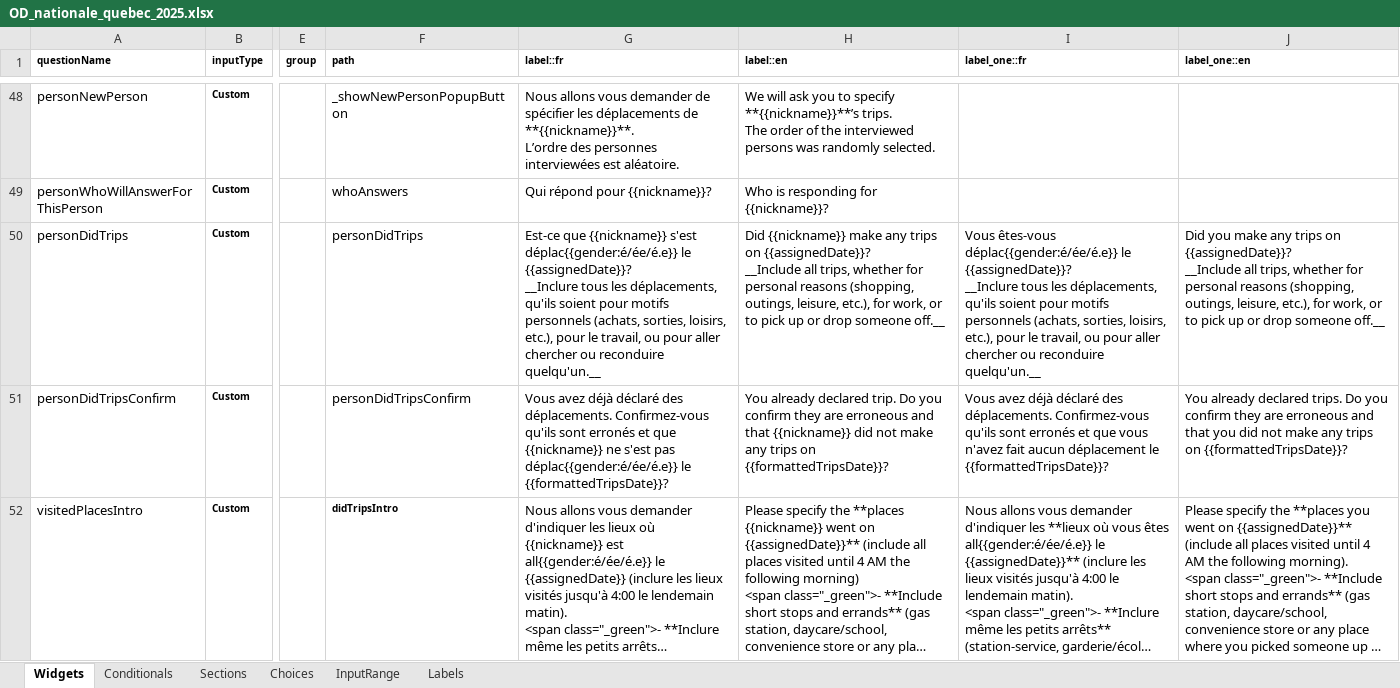
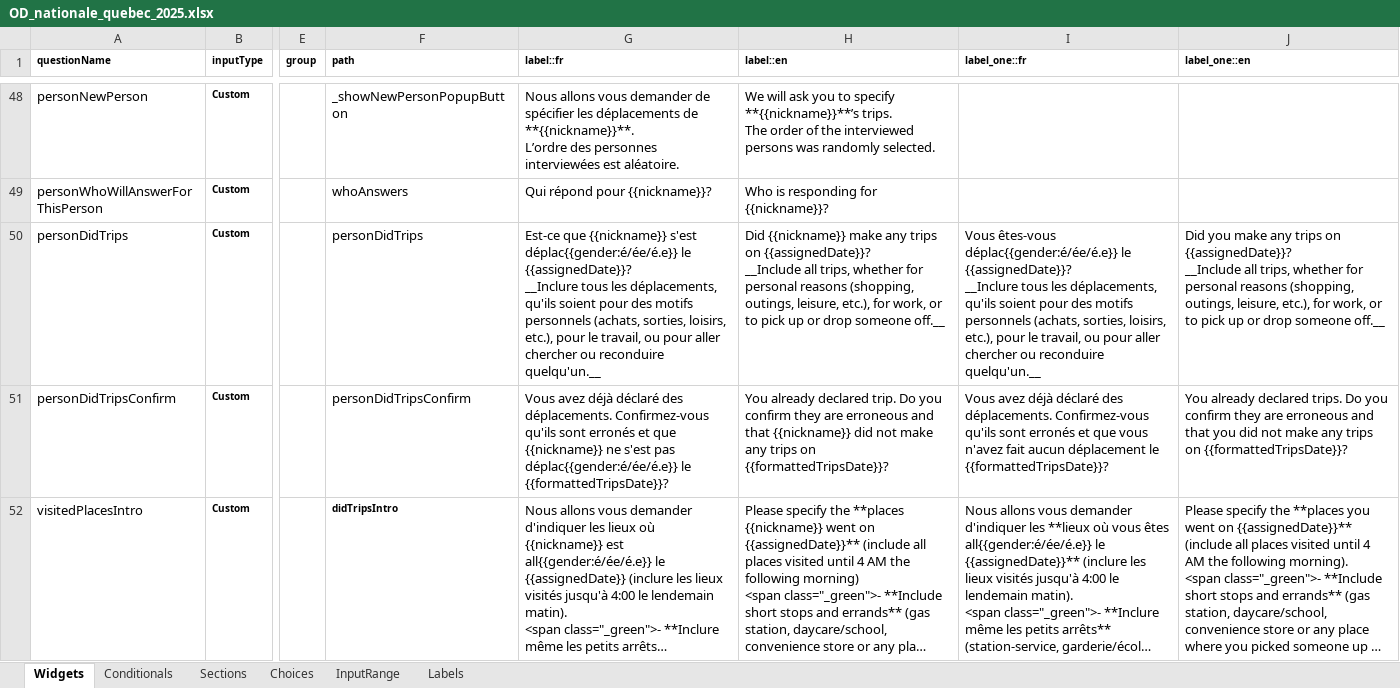
Before and after one commit to chairemobilite/od_nationale_quebec, an Excel workbook: survey/references/OD_nationale_quebec_2025.xlsx, sheet Widgets, drawn as a sheet; only a part is shown, gaps mark what is left out; long unchanged cells end in …; values as stored, in another font and other column widths than the file's, no borders; charts and pictures and conditional formats not drawn; the diff names each change by its address in the sheet, - before the commit and + after, or states it on an @@ line.

Commit message:
Label: Add a word in personDidTrips question label.
Fix: #182

```diff
--- a/survey/references/OD_nationale_quebec_2025.xlsx (sheet Widgets)
+++ b/survey/references/OD_nationale_quebec_2025.xlsx (sheet Widgets)
-G50 (label::fr): …soient pour motifs personnels…
+G50 (label::fr): …soient pour des motifs personnels…
-I50 (label_one::fr): …soient pour motifs personnels…
+I50 (label_one::fr): …soient pour des motifs personnels…
```
Also changed, not shown: 3 other files.
